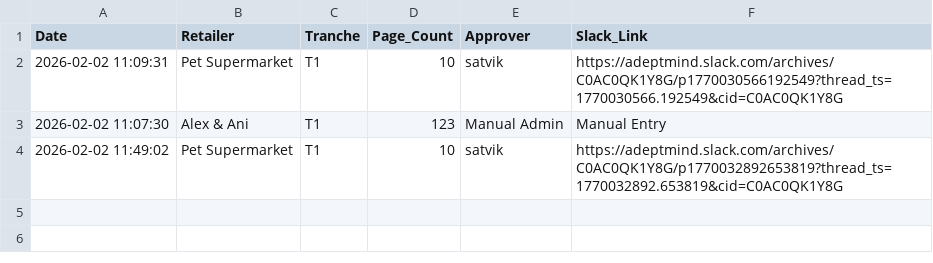
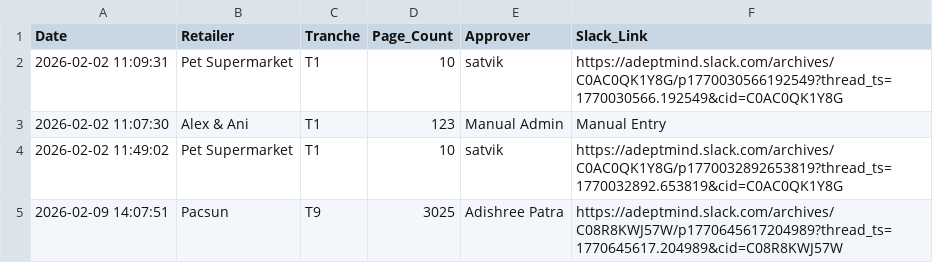
Before and after one commit to satvik-adeptmind/launch-tracker, a CSV file: launches.csv, drawn as a sheet; the diff names each change by its address in the sheet, - before the commit and + after, or states it on an @@ line.

Commit message:
Log: Pacsun by Adishree Patra

```diff
--- a/launches.csv
+++ b/launches.csv
+row 5: 2026-02-09 14:07:51 | Pacsun | T9 | 3025 | Adishree Patra | https://adeptmind.slack.com/archives/C08R8KWJ57W/p1770645617204989?thread_ts=1770645617.204989&cid=C08R8KWJ57W
```
